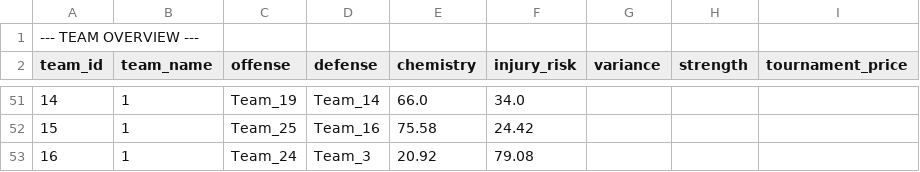
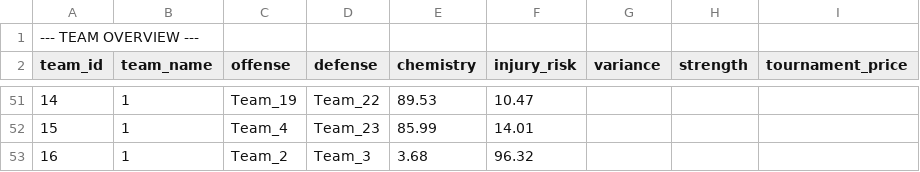
Before and after one commit to tom05919/PQT-website-2025, a CSV file: src/app/api/challenge-csv/initial_state_visible.csv, drawn as a sheet; only a part is shown, gaps mark what is left out; removed rows and columns are numbered as before the commit, all else as after; the diff covers the shown part only; the diff names each change by its address in the sheet, - before the commit and + after, or states it on an @@ line.

```diff
--- a/src/app/api/challenge-csv/initial_state_visible.csv
+++ b/src/app/api/challenge-csv/initial_state_visible.csv
-D51 (defense): Team_14
+D51 (defense): Team_22
-E51 (chemistry): 66.0
+E51 (chemistry): 89.53
-F51 (injury_risk): 34.0
+F51 (injury_risk): 10.47
-row 52: 15 | 1 | Team_25 | Team_16 | 75.58 | 24.42
+row 52: 15 | 1 | Team_4 | Team_23 | 85.99 | 14.01
-C53 (offense): Team_24
+C53 (offense): Team_2
-E53 (chemistry): 20.92
+E53 (chemistry): 3.68
-F53 (injury_risk): 79.08
+F53 (injury_risk): 96.32
```
Also changed, not shown: 10 added rows, 10 removed rows and 43 edited cells elsewhere in this file, src/app/api/challenge-csv/initial_state_internal.csv, 2 other files.
